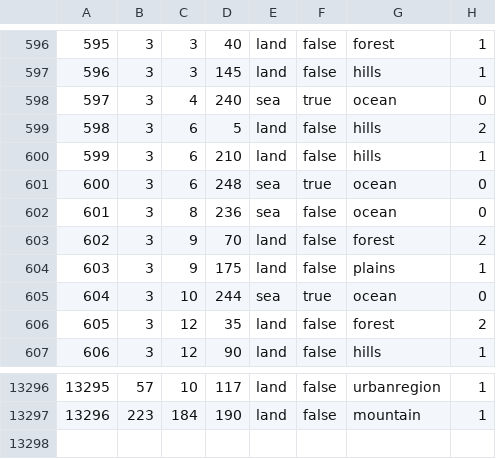
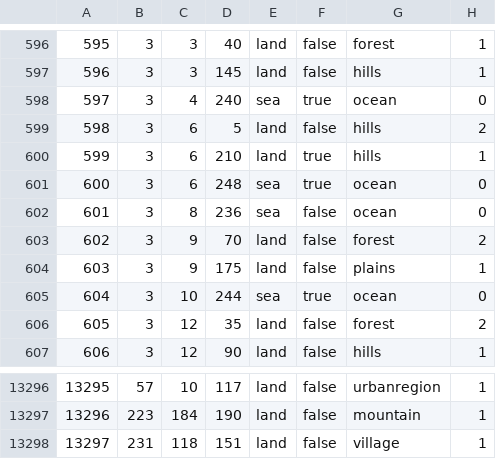
Before and after one commit to ryan404000/Total-Pack, a CSV file: map/definition.csv, drawn as a sheet; only a part is shown, gaps mark what is left out.

```diff
--- a/map/definition.csv
+++ b/map/definition.csv
@@ -599,3 +599,3 @@
 598;3;6;5;land;false;hills;2
-599;3;6;210;land;false;hills;1
+599;3;6;210;land;true;hills;1
 600;3;6;248;sea;true;ocean;0
@@ -13297 +13297,2 @@
 13296;223;184;190;land;false;mountain;1
+13297;231;118;151;land;false;village;1
```
Also changed, not shown: 15 other files.
